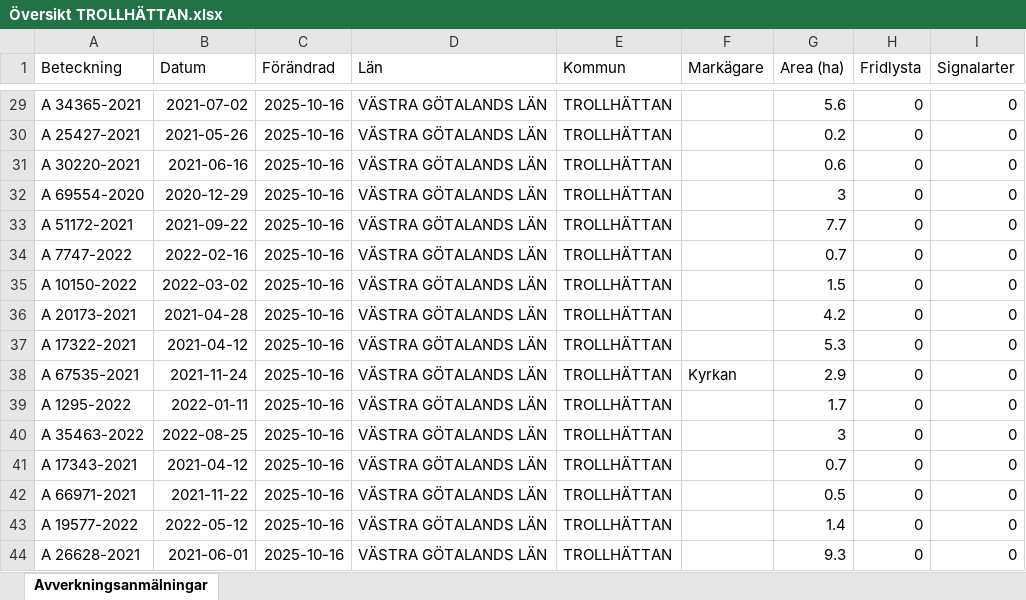
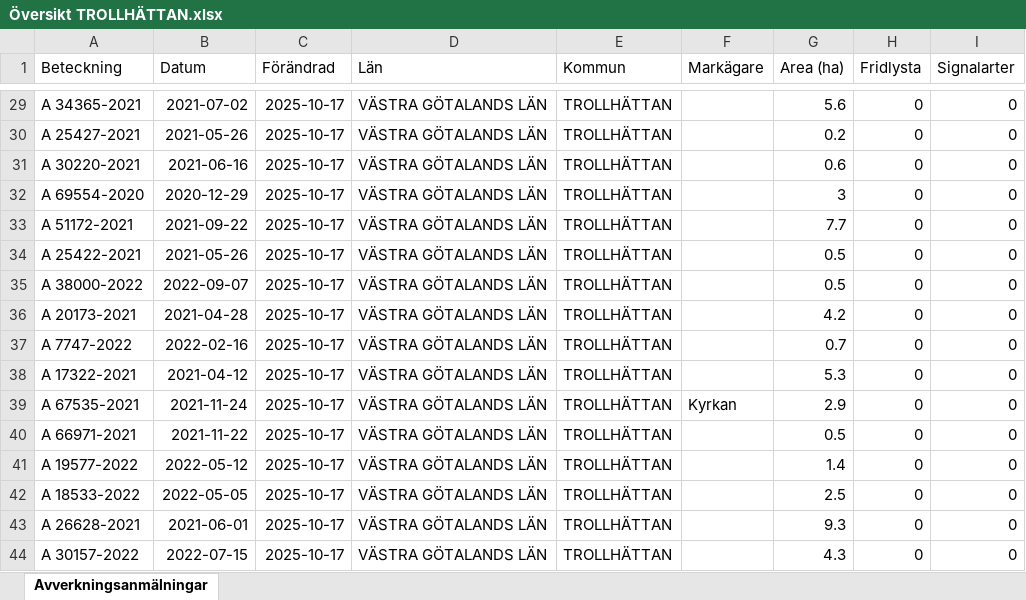
Before and after one commit to klasma/Logging_1488, an Excel workbook: Översikt TROLLHÄTTAN.xlsx, sheet Avverkningsanmälningar, drawn as a sheet; only a part is shown, gaps mark what is left out; values as stored, in another font and other column widths than the file's, no borders; the diff covers the shown part only; the diff names each change by its address in the sheet, - before the commit and + after, or states it on an @@ line.

```diff
--- a/Översikt TROLLHÄTTAN.xlsx (sheet Avverkningsanmälningar)
+++ b/Översikt TROLLHÄTTAN.xlsx (sheet Avverkningsanmälningar)
-C29:C44 (Förändrad): 2025-10-16
+C29:C44 (Förändrad): 2025-10-17
-A34 (Beteckning): A 7747-2022
+A34 (Beteckning): A 25422-2021
-B34 (Datum): 2022-02-16
+B34 (Datum): 2021-05-26
-G34 (Area (ha)): 0.7
+G34 (Area (ha)): 0.5
-A35 (Beteckning): A 10150-2022
+A35 (Beteckning): A 38000-2022
-B35 (Datum): 2022-03-02
+B35 (Datum): 2022-09-07
-G35 (Area (ha)): 1.5
+G35 (Area (ha)): 0.5
-A37 (Beteckning): A 17322-2021
+A37 (Beteckning): A 7747-2022
-B37 (Datum): 2021-04-12
+B37 (Datum): 2022-02-16
-G37 (Area (ha)): 5.3
+G37 (Area (ha)): 0.7
-A38 (Beteckning): A 67535-2021
+A38 (Beteckning): A 17322-2021
-B38 (Datum): 2021-11-24
+B38 (Datum): 2021-04-12
-F38 (Markägare): Kyrkan
+F38 (Markägare): (empty)
-G38 (Area (ha)): 2.9
+G38 (Area (ha)): 5.3
-A39 (Beteckning): A 1295-2022
+A39 (Beteckning): A 67535-2021
-B39 (Datum): 2022-01-11
+B39 (Datum): 2021-11-24
-F39 (Markägare): (empty)
+F39 (Markägare): Kyrkan
-G39 (Area (ha)): 1.7
+G39 (Area (ha)): 2.9
-A40 (Beteckning): A 35463-2022
+A40 (Beteckning): A 66971-2021
-B40 (Datum): 2022-08-25
+B40 (Datum): 2021-11-22
-G40 (Area (ha)): 3
+G40 (Area (ha)): 0.5
-A41 (Beteckning): A 17343-2021
+A41 (Beteckning): A 19577-2022
-B41 (Datum): 2021-04-12
+B41 (Datum): 2022-05-12
-G41 (Area (ha)): 0.7
+G41 (Area (ha)): 1.4
-A42 (Beteckning): A 66971-2021
+A42 (Beteckning): A 18533-2022
-B42 (Datum): 2021-11-22
+B42 (Datum): 2022-05-05
-G42 (Area (ha)): 0.5
+G42 (Area (ha)): 2.5
-A43 (Beteckning): A 19577-2022
+A43 (Beteckning): A 26628-2021
-B43 (Datum): 2022-05-12
+B43 (Datum): 2021-06-01
-G43 (Area (ha)): 1.4
+G43 (Area (ha)): 9.3
-A44 (Beteckning): A 26628-2021
+A44 (Beteckning): A 30157-2022
-B44 (Datum): 2021-06-01
+B44 (Datum): 2022-07-15
-G44 (Area (ha)): 9.3
+G44 (Area (ha)): 4.3
```
Also changed, not shown: 946 edited cells elsewhere in this sheet, artfynd/A 13597-2021 artfynd.xlsx, artfynd/A 18264-2022 artfynd.xlsx, 20 other files.
